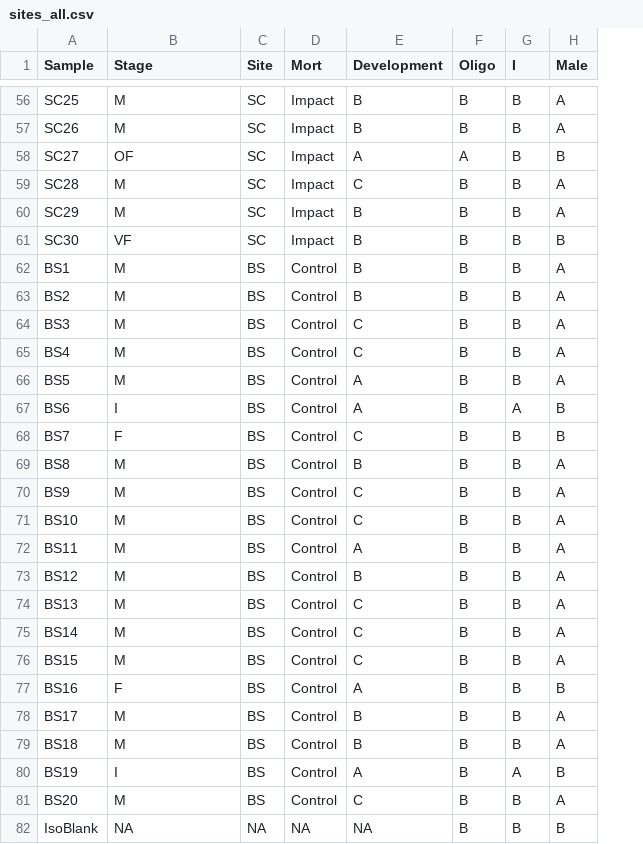
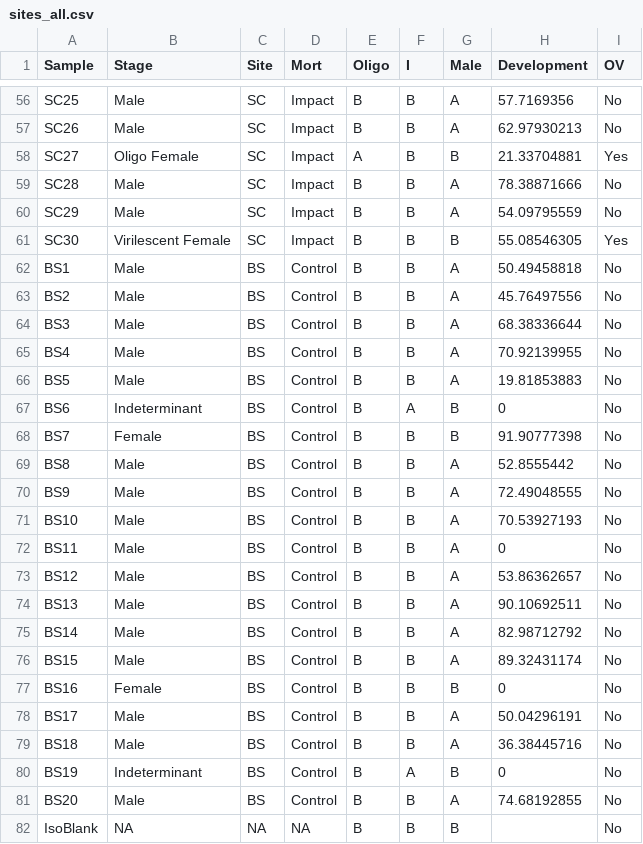
Before and after one commit to talbenhorin/Oyster-Microbiota-Spring-Mortality, a CSV file: sites_all.csv, drawn as a sheet; only a part is shown, gaps mark what is left out; removed rows and columns are numbered as before the commit, all else as after; the diff covers the shown part only; the diff names each change by its address in the sheet, - before the commit and + after, or states it on an @@ line.

```diff
--- a/sites_all.csv
+++ b/sites_all.csv
-column E (Development), rows 56-82: B | B | A | C | B | B | B | B | C | C | A | A | C | B | C | C | A | B | C | C | C | A | B | B | A | C | NA
+column H (Development), rows 56-81: 57.7169356 | 62.97930213 | 21.33704881 | 78.38871666 | 54.09795559 | 55.08546305 | 50.49458818 | 45.76497556 | 68.38336644 | 70.92139955 | 19.81853883 | 0 | 91.90777398 | 52.8555442 | 72.49048555 | 70.53927193 | 0 | 53.86362657 | 90.10692511 | 82.98712792 | 89.32431174 | 0 | 50.04296191 | 36.38445716 | 0 | 74.68192855
+column I (OV), rows 56-82: No | No | Yes | No | No | Yes | No | No | No | No | No | No | No | No | No | No | No | No | No | No | No | No | No | No | No | No | No
-B56:B57 (Stage): M
+B56:B57 (Stage): Male
-B58 (Stage): OF
+B58 (Stage): Oligo Female
-B59:B60 (Stage): M
+B59:B60 (Stage): Male
-B61 (Stage): VF
+B61 (Stage): Virilescent Female
-B62:B66 (Stage): M
+B62:B66 (Stage): Male
-B67 (Stage): I
+B67 (Stage): Indeterminant
-B68 (Stage): F
+B68 (Stage): Female
-B69:B76 (Stage): M
+B69:B76 (Stage): Male
-B77 (Stage): F
+B77 (Stage): Female
-B78:B79 (Stage): M
+B78:B79 (Stage): Male
-B80 (Stage): I
+B80 (Stage): Indeterminant
-B81 (Stage): M
+B81 (Stage): Male
```
Also changed, not shown: 54 edited cells elsewhere in this file.
